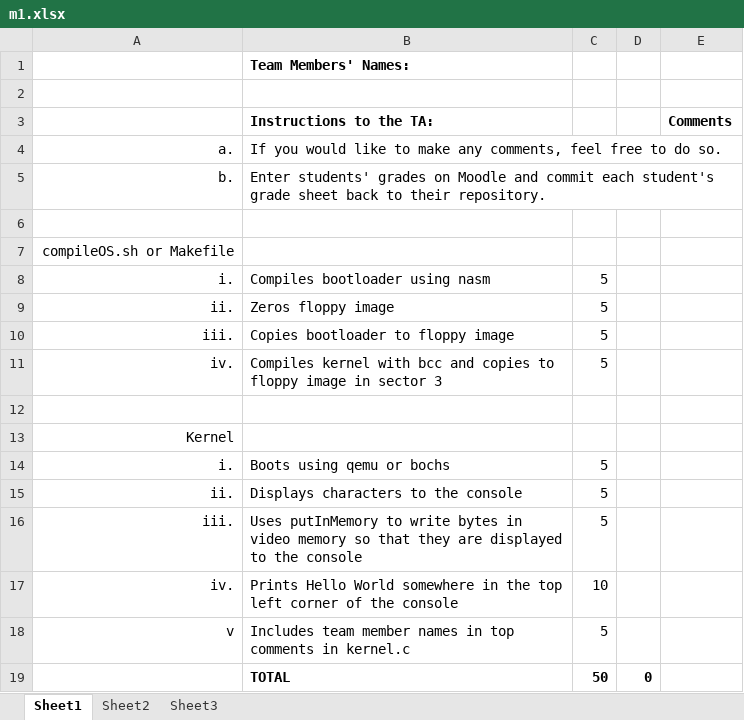
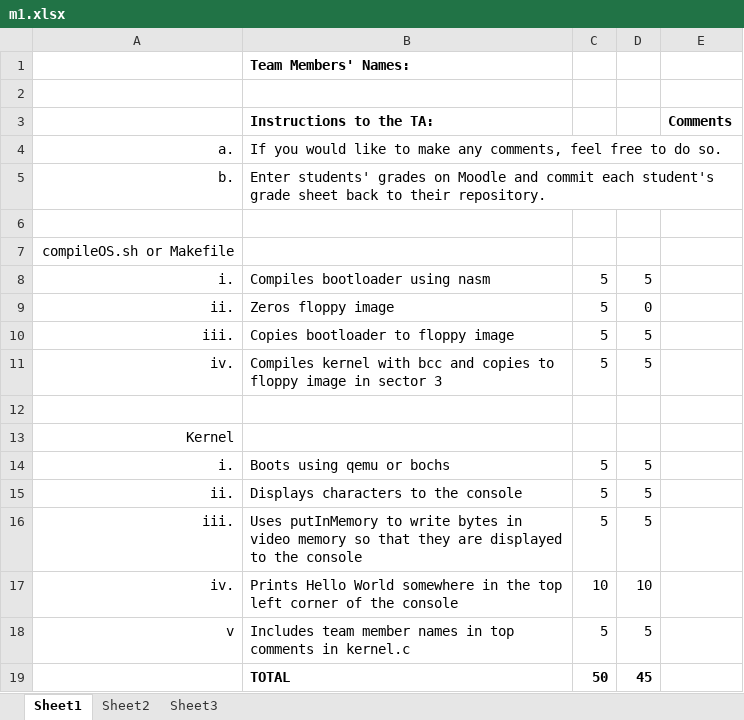
Before and after one commit to zdavidsen/Barebones-OS, an Excel workbook: m1/m1.xlsx, sheet Sheet1, drawn as a sheet; values as stored, in another font and other column widths than the file's, no borders; the diff names each change by its address in the sheet, - before the commit and + after, or states it on an @@ line.

```diff
--- a/m1/m1.xlsx (sheet Sheet1)
+++ b/m1/m1.xlsx (sheet Sheet1)
-D8: (empty)
+D8: 5
-D9: (empty)
+D9: 0
-D10:D11: (empty)
+D10:D11: 5
-D14:D16: (empty)
+D14:D16: 5
-D17: (empty)
+D17: 10
-D18: (empty)
+D18: 5
-D19: 0
+D19: 45
```
Also changed, not shown: 3 other files.
